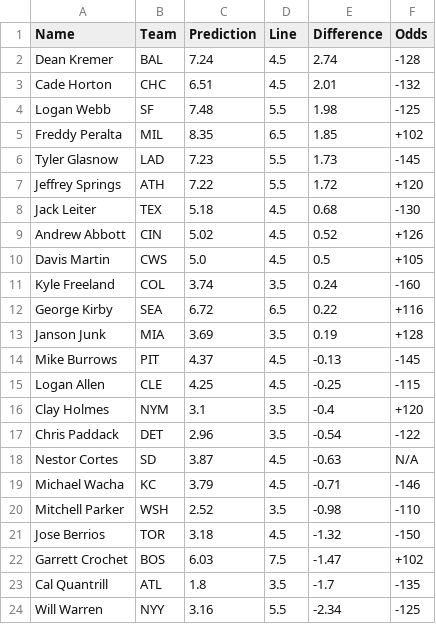
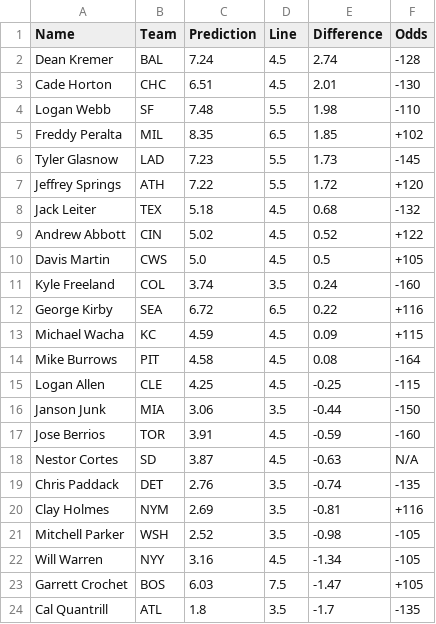
Before and after one commit to bena618/MLB_Models, a CSV file: Outputs/strikeout_preds.csv, drawn as a sheet.

Commit message:
Workflow updating Ks.png and strikeout_preds.csv

```diff
--- a/Outputs/strikeout_preds.csv
+++ b/Outputs/strikeout_preds.csv
@@ -2,4 +2,4 @@ Name,Team,Prediction,Line,Difference,Odds
 Dean Kremer,BAL,7.24,4.5,2.74,-128
-Cade Horton,CHC,6.51,4.5,2.01,-132
-Logan Webb,SF,7.48,5.5,1.98,-125
+Cade Horton,CHC,6.51,4.5,2.01,-130
+Logan Webb,SF,7.48,5.5,1.98,-110
 Freddy Peralta,MIL,8.35,6.5,1.85,+102
@@ -7,4 +7,4 @@ Tyler Glasnow,LAD,7.23,5.5,1.73,-145
 Jeffrey Springs,ATH,7.22,5.5,1.72,+120
-Jack Leiter,TEX,5.18,4.5,0.68,-130
-Andrew Abbott,CIN,5.02,4.5,0.52,+126
+Jack Leiter,TEX,5.18,4.5,0.68,-132
+Andrew Abbott,CIN,5.02,4.5,0.52,+122
 Davis Martin,CWS,5.0,4.5,0.5,+105
@@ -12,13 +12,13 @@ Kyle Freeland,COL,3.74,3.5,0.24,-160
 George Kirby,SEA,6.72,6.5,0.22,+116
-Janson Junk,MIA,3.69,3.5,0.19,+128
-Mike Burrows,PIT,4.37,4.5,-0.13,-145
+Michael Wacha,KC,4.59,4.5,0.09,+115
+Mike Burrows,PIT,4.58,4.5,0.08,-164
 Logan Allen,CLE,4.25,4.5,-0.25,-115
-Clay Holmes,NYM,3.1,3.5,-0.4,+120
-Chris Paddack,DET,2.96,3.5,-0.54,-122
+Janson Junk,MIA,3.06,3.5,-0.44,-150
+Jose Berrios,TOR,3.91,4.5,-0.59,-160
 Nestor Cortes,SD,3.87,4.5,-0.63,N/A
-Michael Wacha,KC,3.79,4.5,-0.71,-146
-Mitchell Parker,WSH,2.52,3.5,-0.98,-110
-Jose Berrios,TOR,3.18,4.5,-1.32,-150
-Garrett Crochet,BOS,6.03,7.5,-1.47,+102
+Chris Paddack,DET,2.76,3.5,-0.74,-135
+Clay Holmes,NYM,2.69,3.5,-0.81,+116
+Mitchell Parker,WSH,2.52,3.5,-0.98,-105
+Will Warren,NYY,3.16,4.5,-1.34,-105
+Garrett Crochet,BOS,6.03,7.5,-1.47,+105
 Cal Quantrill,ATL,1.8,3.5,-1.7,-135
-Will Warren,NYY,3.16,5.5,-2.34,-125
```
Also changed, not shown: 1 other file.
